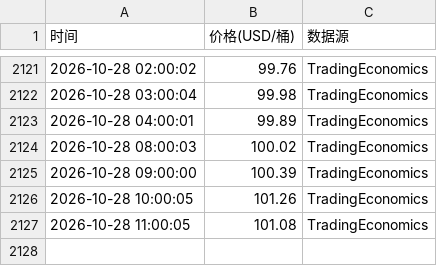
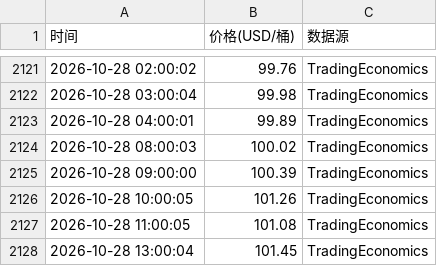
Before and after one commit to oneRede/shell-scripts, a CSV file: oil/data/oil_price_data.csv, drawn as a sheet; only a part is shown, gaps mark what is left out.

```diff
--- a/oil/data/oil_price_data.csv
+++ b/oil/data/oil_price_data.csv
@@ -2127 +2127,2 @@
 2026-10-28 11:00:05,101.08,TradingEconomics
+2026-10-28 13:00:04,101.45,TradingEconomics
```
Also changed, not shown: gold/data/gold_price.csv, lithium/data/lithium_price.csv, 8 other files.
